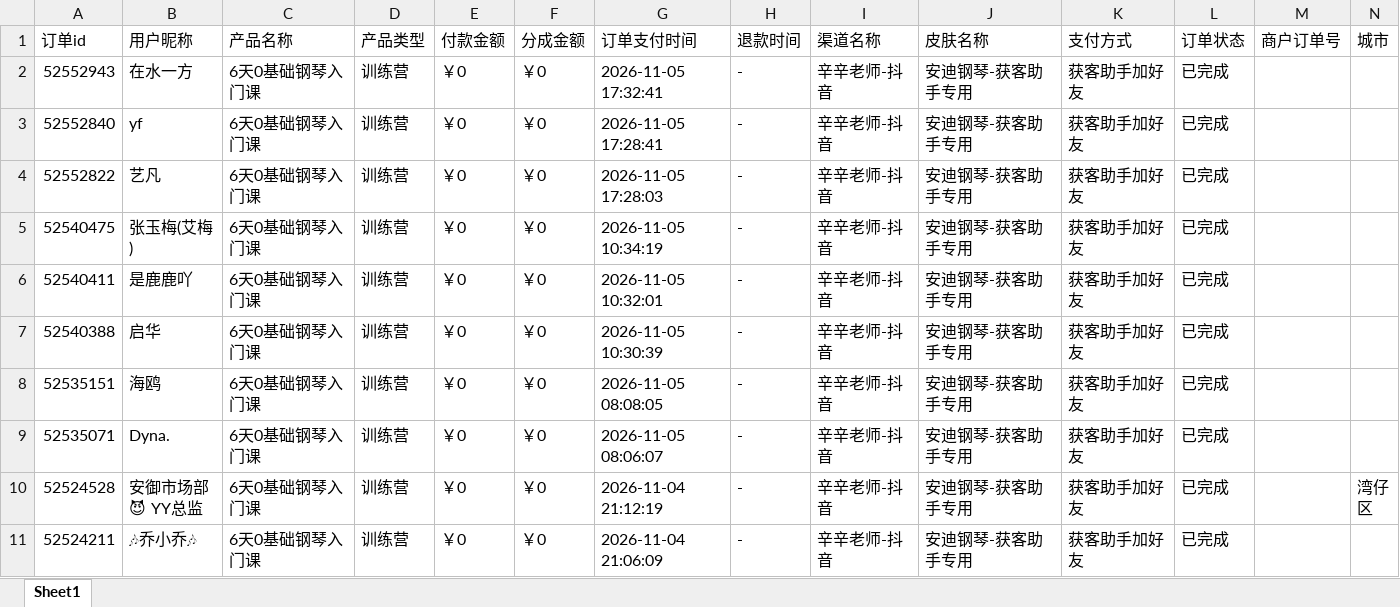
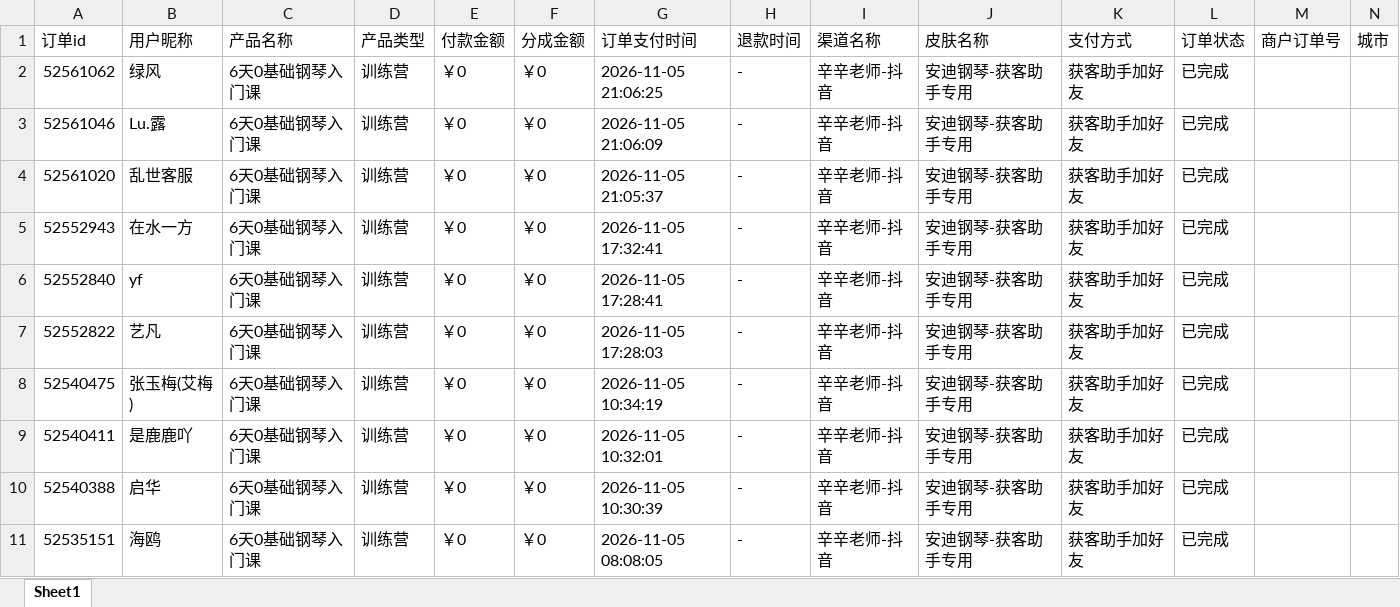
Before and after one commit to JNC121314/jianzhi-dashboard, an Excel workbook: data/exports/毛毛矩阵/dist_order_2026-11-05.xlsx, sheet Sheet1, drawn as a sheet; only a part is shown; the shorter side is filled out with more unchanged rows; values as stored, in another font and other column widths than the file's, no borders; the diff names each change by its address in the sheet, - before the commit and + after, or states it on an @@ line.

```diff
--- a/data/exports/毛毛矩阵/dist_order_2026-11-05.xlsx (sheet Sheet1)
+++ b/data/exports/毛毛矩阵/dist_order_2026-11-05.xlsx (sheet Sheet1)
+row 2: 52561062 | 绿风 | 6天0基础钢琴入门课 | 训练营 | ￥0 | ￥0 | 2026-11-05 21:06:25 | - | 辛辛老师-抖音 | 安迪钢琴-获客助手专用 | 获客助手加好友 | 已完成
+row 3: 52561046 | Lu.露 | 6天0基础钢琴入门课 | 训练营 | ￥0 | ￥0 | 2026-11-05 21:06:09 | - | 辛辛老师-抖音 | 安迪钢琴-获客助手专用 | 获客助手加好友 | 已完成
+row 4: 52561020 | 乱世客服 | 6天0基础钢琴入门课 | 训练营 | ￥0 | ￥0 | 2026-11-05 21:05:37 | - | 辛辛老师-抖音 | 安迪钢琴-获客助手专用 | 获客助手加好友 | 已完成
```
Also changed, not shown: data/exports/严总/dist_order_2026-11-05.xlsx, data/exports/王颖瑜伽/dist_order_2026-11-05.xlsx, 7 other files.
